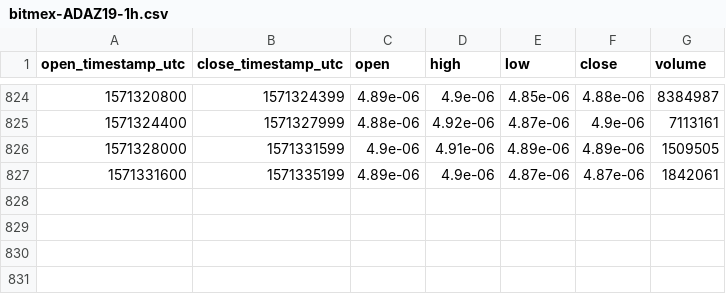
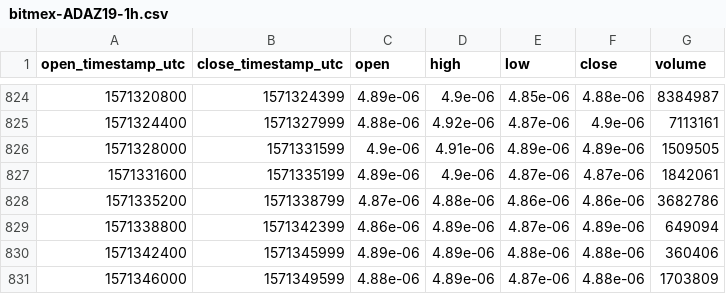
Before and after one commit to cryptobigbro/bitmex-ADAZ19, a CSV file: bitmex-ADAZ19-1h.csv, drawn as a sheet; only a part is shown, gaps mark what is left out; the diff names each change by its address in the sheet, - before the commit and + after, or states it on an @@ line.

Commit message:
Update OHLCV data.

```diff
--- a/bitmex-ADAZ19-1h.csv
+++ b/bitmex-ADAZ19-1h.csv
+row 828: 1571335200 | 1571338799 | 4.87e-06 | 4.88e-06 | 4.86e-06 | 4.86e-06 | 3682786
+row 829: 1571338800 | 1571342399 | 4.86e-06 | 4.89e-06 | 4.87e-06 | 4.89e-06 | 649094
+row 830: 1571342400 | 1571345999 | 4.89e-06 | 4.89e-06 | 4.88e-06 | 4.88e-06 | 360406
+row 831: 1571346000 | 1571349599 | 4.88e-06 | 4.89e-06 | 4.87e-06 | 4.88e-06 | 1703809
```
Also changed, not shown: 1 other file.
